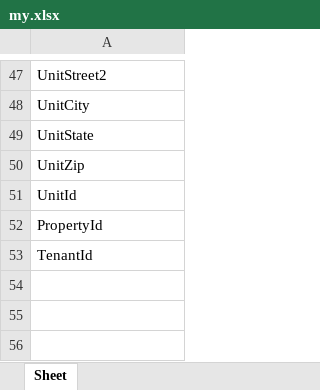
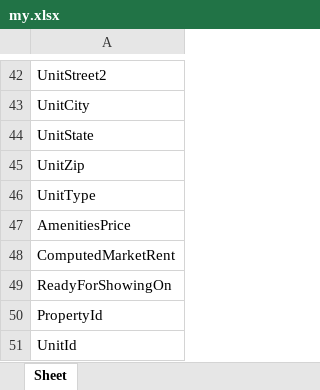
Before and after one commit to MdSikder/instagram, an Excel workbook: ddt/my.xlsx, sheet Sheet, drawn as a sheet; only a part is shown, gaps mark what is left out; values as stored, in another font and other column widths than the file's, no borders; charts and pictures not drawn; removed rows and columns are numbered as before the commit, all else as after; the diff covers the shown part only; the diff names each change by its address in the sheet, - before the commit and + after, or states it on an @@ line.

```diff
--- a/ddt/my.xlsx (sheet Sheet)
+++ b/ddt/my.xlsx (sheet Sheet)
+row 46: UnitType
+row 47: AmenitiesPrice
+row 48: ComputedMarketRent
+row 49: ReadyForShowingOn
+row 50: PropertyId
-row 52: PropertyId
+row 16: PropertyId
-row 53: TenantId
```
Also changed, not shown: 25 added rows, 31 removed rows, 2 moved rows and 9 edited cells elsewhere in this sheet, ddt/my1.xlsx, 6 other files.
